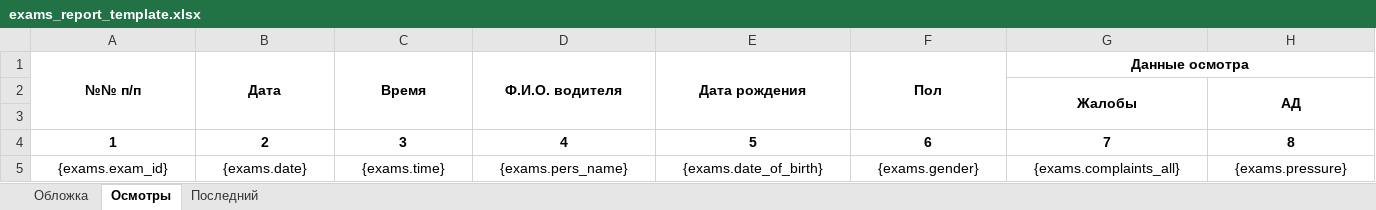
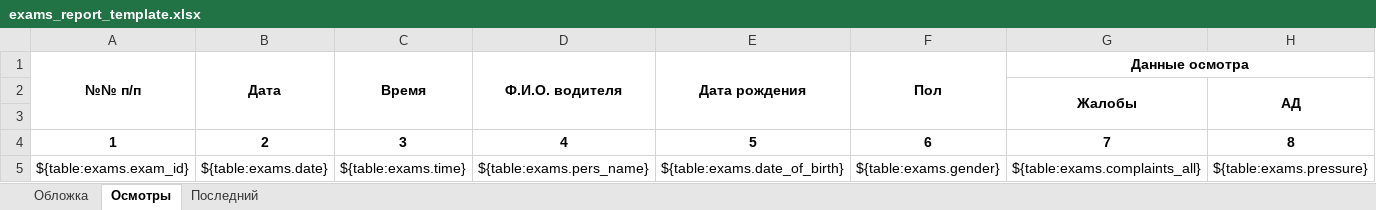
Before and after one commit to eitsaregorodtseva/medical_examinations, an Excel workbook: public/excel_templates/exams_report_template.xlsx, sheet Осмотры, drawn as a sheet; only a part is shown; values as stored, in another font and other column widths than the file's, no borders; removed rows and columns are numbered as before the commit, all else as after; rows hold the shown columns only; the diff names each change by its address in the sheet, - before the commit and + after, or states it on an @@ line.

Commit message:
Feat/reports with images

```diff
--- a/public/excel_templates/exams_report_template.xlsx (sheet Осмотры)
+++ b/public/excel_templates/exams_report_template.xlsx (sheet Осмотры)
-row 5: {exams.exam_id} | {exams.date} | {exams.time} | {exams.pers_name} | {exams.date_of_birth} | {exams.gender} | {exams.complaints_all} | {exams.pressure}
+row 5: ${table:exams.exam_id} | ${table:exams.date} | ${table:exams.time} | ${table:exams.pers_name} | ${table:exams.date_of_birth} | ${table:exams.gender} | ${table:exams.complaints_all} | ${table:exams.pressure}
```
Also changed, not shown: sheet Обложка, sheet Последний, public/excel_templates/suspended_drivers_template.xlsx, 4 other files.
